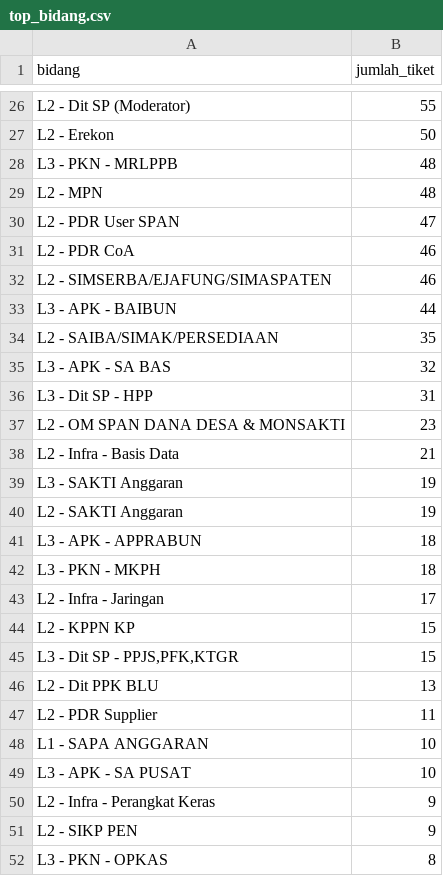
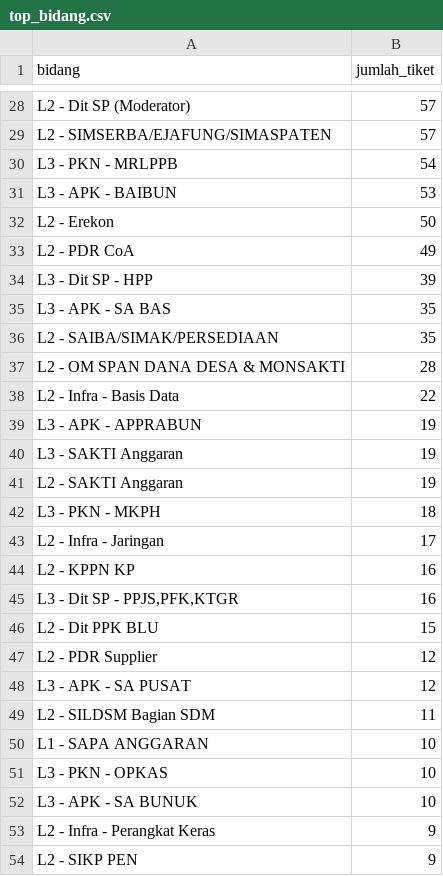
Before and after one commit to ariefkido/fiscal-service-intelligence, a CSV file: outputs/topic_discovery/top_bidang.csv, drawn as a sheet; only a part is shown, gaps mark what is left out; removed rows and columns are numbered as before the commit, all else as after; the diff covers the shown part only; the diff names each change by its address in the sheet, - before the commit and + after, or states it on an @@ line.

```diff
--- a/outputs/topic_discovery/top_bidang.csv
+++ b/outputs/topic_discovery/top_bidang.csv
-B28 (jumlah_tiket): 55
+B28 (jumlah_tiket): 57
+row 29: L2 - SIMSERBA/EJAFUNG/SIMASPATEN | 57
+row 30: L3 - PKN - MRLPPB | 54
+row 31: L3 - APK - BAIBUN | 53
-row 28: L3 - PKN - MRLPPB | 48
-row 29: L2 - MPN | 48
-row 30: L2 - PDR User SPAN | 47
-B33 (jumlah_tiket): 46
+B33 (jumlah_tiket): 49
-row 32: L2 - SIMSERBA/EJAFUNG/SIMASPATEN | 46
-row 33: L3 - APK - BAIBUN | 44
+row 34: L3 - Dit SP - HPP | 39
+row 35: L3 - APK - SA BAS | 35
-row 35: L3 - APK - SA BAS | 32
-row 36: L3 - Dit SP - HPP | 31
-B37 (jumlah_tiket): 23
+B37 (jumlah_tiket): 28
-B38 (jumlah_tiket): 21
+B38 (jumlah_tiket): 22
+row 39: L3 - APK - APPRABUN | 19
-row 41: L3 - APK - APPRABUN | 18
-B44:B45 (jumlah_tiket): 15
+B44:B45 (jumlah_tiket): 16
-B46 (jumlah_tiket): 13
+B46 (jumlah_tiket): 15
-B47 (jumlah_tiket): 11
+B47 (jumlah_tiket): 12
+row 48: L3 - APK - SA PUSAT | 12
+row 49: L2 - SILDSM Bagian SDM | 11
+row 51: L3 - PKN - OPKAS | 10
-A52 (bidang): L3 - APK - SA PUSAT
+A52 (bidang): L3 - APK - SA BUNUK
-row 52: L3 - PKN - OPKAS | 8
```
Also changed, not shown: 25 added rows, 13 removed rows and 20 edited cells elsewhere in this file, data/processed/emerging_issue_dataset.csv, data/processed/heatmap_dataset.csv, 33 other files.
